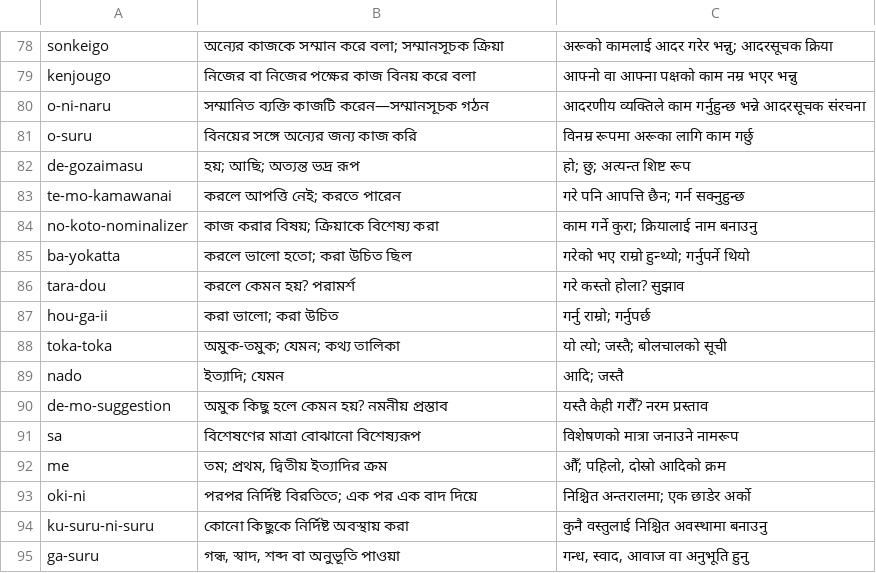
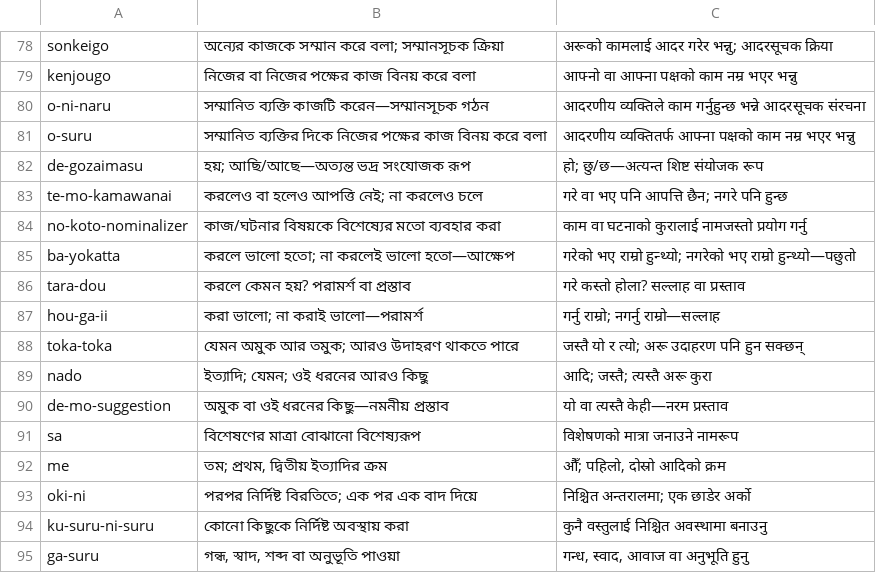
Before and after one commit to Mr04Nazmul/nihongo-path, a TSV file: translations/grammar-n4.tsv, drawn as a sheet; only a part is shown, gaps mark what is left out.

Commit message:
Review N4 grammar 80–89: permission, regret and suggestions

```diff
--- a/translations/grammar-n4.tsv
+++ b/translations/grammar-n4.tsv
@@ -80,12 +80,12 @@ kenjougo	নিজের বা নিজের পক্ষের কাজ ব
 o-ni-naru	সম্মানিত ব্যক্তি কাজটি করেন—সম্মানসূচক গঠন	आदरणीय व्यक्तिले काम गर्नुहुन्छ भन्ने आदरसूचक संरचना
-o-suru	বিনয়ের সঙ্গে অন্যের জন্য কাজ করি	विनम्र रूपमा अरूका लागि काम गर्छु
-de-gozaimasu	হয়; আছি; অত্যন্ত ভদ্র রূপ	हो; छु; अत्यन्त शिष्ट रूप
-te-mo-kamawanai	করলে আপত্তি নেই; করতে পারেন	गरे पनि आपत्ति छैन; गर्न सक्नुहुन्छ
-no-koto-nominalizer	কাজ করার বিষয়; ক্রিয়াকে বিশেষ্য করা	काम गर्ने कुरा; क्रियालाई नाम बनाउनु
-ba-yokatta	করলে ভালো হতো; করা উচিত ছিল	गरेको भए राम्रो हुन्थ्यो; गर्नुपर्ने थियो
-tara-dou	করলে কেমন হয়? পরামর্শ	गरे कस्तो होला? सुझाव
-hou-ga-ii	করা ভালো; করা উচিত	गर्नु राम्रो; गर्नुपर्छ
-toka-toka	অমুক-তমুক; যেমন; কথ্য তালিকা	यो त्यो; जस्तै; बोलचालको सूची
-nado	ইত্যাদি; যেমন	आदि; जस्तै
-de-mo-suggestion	অমুক কিছু হলে কেমন হয়? নমনীয় প্রস্তাব	यस्तै केही गरौँ? नरम प्रस्ताव
+o-suru	সম্মানিত ব্যক্তির দিকে নিজের পক্ষের কাজ বিনয় করে বলা	आदरणीय व्यक्तितर्फ आफ्ना पक्षको काम नम्र भएर भन्नु
+de-gozaimasu	হয়; আছি/আছে—অত্যন্ত ভদ্র সংযোজক রূপ	हो; छु/छ—अत्यन्त शिष्ट संयोजक रूप
+te-mo-kamawanai	করলেও বা হলেও আপত্তি নেই; না করলেও চলে	गरे वा भए पनि आपत्ति छैन; नगरे पनि हुन्छ
+no-koto-nominalizer	কাজ/ঘটনার বিষয়কে বিশেষ্যের মতো ব্যবহার করা	काम वा घटनाको कुरालाई नामजस्तो प्रयोग गर्नु
+ba-yokatta	করলে ভালো হতো; না করলেই ভালো হতো—আক্ষেপ	गरेको भए राम्रो हुन्थ्यो; नगरेको भए राम्रो हुन्थ्यो—पछुतो
+tara-dou	করলে কেমন হয়? পরামর্শ বা প্রস্তাব	गरे कस्तो होला? सल्लाह वा प्रस्ताव
+hou-ga-ii	করা ভালো; না করাই ভালো—পরামর্শ	गर्नु राम्रो; नगर्नु राम्रो—सल्लाह
+toka-toka	যেমন অমুক আর তমুক; আরও উদাহরণ থাকতে পারে	जस्तै यो र त्यो; अरू उदाहरण पनि हुन सक्छन्
+nado	ইত্যাদি; যেমন; ওই ধরনের আরও কিছু	आदि; जस्तै; त्यस्तै अरू कुरा
+de-mo-suggestion	অমুক বা ওই ধরনের কিছু—নমনীয় প্রস্তাব	यो वा त्यस्तै केही—नरम प्रस्ताव
 sa	বিশেষণের মাত্রা বোঝানো বিশেষ্যরূপ	विशेषणको मात्रा जनाउने नामरूप
```
Also changed, not shown: 6 other files.
